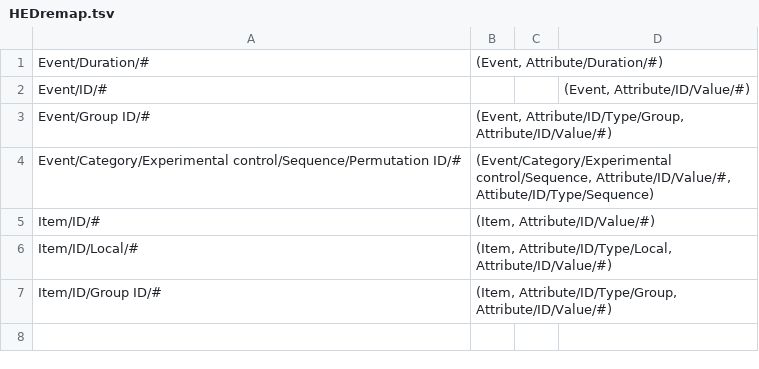
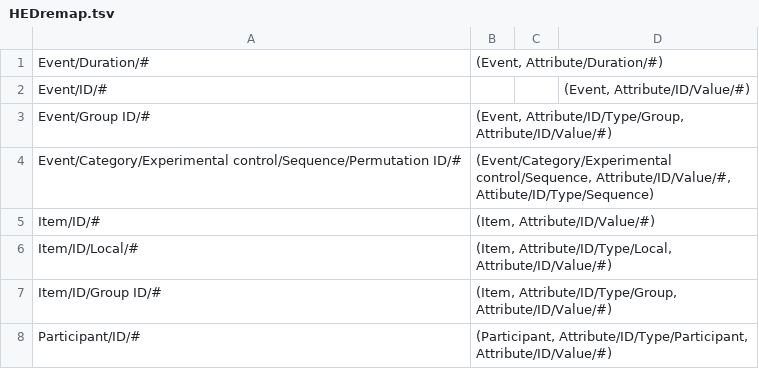
Before and after one commit to hed-standard/hed-specification, a TSV file: HEDremap.tsv, drawn as a sheet; the diff names each change by its address in the sheet, - before the commit and + after, or states it on an @@ line.

```diff
--- a/HEDremap.tsv
+++ b/HEDremap.tsv
+row 8: Participant/ID/# | (Participant, Attribute/ID/Type/Participant, Attribute/ID/Value/#)
```
Also changed, not shown: 1 other file.
